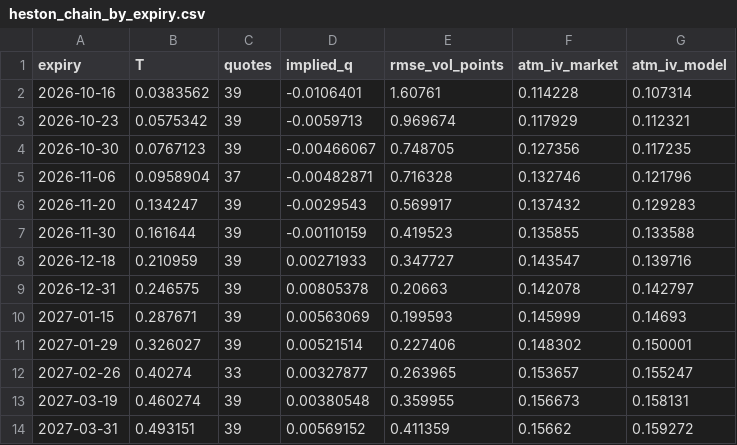
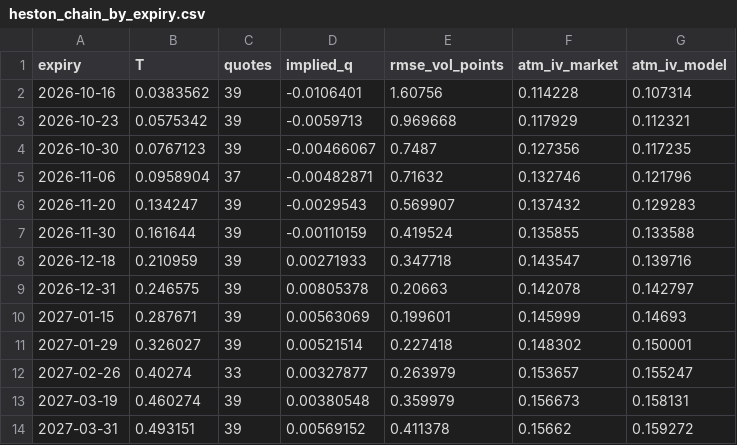
Before and after one commit to adityarjain/hedgelab, a CSV file: results/heston_chain_by_expiry.csv, drawn as a sheet.

```diff
--- a/results/heston_chain_by_expiry.csv
+++ b/results/heston_chain_by_expiry.csv
@@ -1,14 +1,14 @@
 expiry,T,quotes,implied_q,rmse_vol_points,atm_iv_market,atm_iv_model
-2026-10-16,0.0383562,39,-0.0106401,1.60761,0.114228,0.107314
-2026-10-23,0.0575342,39,-0.0059713,0.969674,0.117929,0.112321
-2026-10-30,0.0767123,39,-0.00466067,0.748705,0.127356,0.117235
-2026-11-06,0.0958904,37,-0.00482871,0.716328,0.132746,0.121796
-2026-11-20,0.134247,39,-0.0029543,0.569917,0.137432,0.129283
-2026-11-30,0.161644,39,-0.00110159,0.419523,0.135855,0.133588
-2026-12-18,0.210959,39,0.00271933,0.347727,0.143547,0.139716
+2026-10-16,0.0383562,39,-0.0106401,1.60756,0.114228,0.107314
+2026-10-23,0.0575342,39,-0.0059713,0.969668,0.117929,0.112321
+2026-10-30,0.0767123,39,-0.00466067,0.7487,0.127356,0.117235
+2026-11-06,0.0958904,37,-0.00482871,0.71632,0.132746,0.121796
+2026-11-20,0.134247,39,-0.0029543,0.569907,0.137432,0.129283
+2026-11-30,0.161644,39,-0.00110159,0.419524,0.135855,0.133588
+2026-12-18,0.210959,39,0.00271933,0.347718,0.143547,0.139716
 2026-12-31,0.246575,39,0.00805378,0.20663,0.142078,0.142797
-2027-01-15,0.287671,39,0.00563069,0.199593,0.145999,0.14693
-2027-01-29,0.326027,39,0.00521514,0.227406,0.148302,0.150001
-2027-02-26,0.40274,33,0.00327877,0.263965,0.153657,0.155247
-2027-03-19,0.460274,39,0.00380548,0.359955,0.156673,0.158131
-2027-03-31,0.493151,39,0.00569152,0.411359,0.15662,0.159272
+2027-01-15,0.287671,39,0.00563069,0.199601,0.145999,0.14693
+2027-01-29,0.326027,39,0.00521514,0.227418,0.148302,0.150001
+2027-02-26,0.40274,33,0.00327877,0.263979,0.153657,0.155247
+2027-03-19,0.460274,39,0.00380548,0.359979,0.156673,0.158131
+2027-03-31,0.493151,39,0.00569152,0.411378,0.15662,0.159272
```
Also changed, not shown: results/heston_chain_fit.csv, 12 other files.
